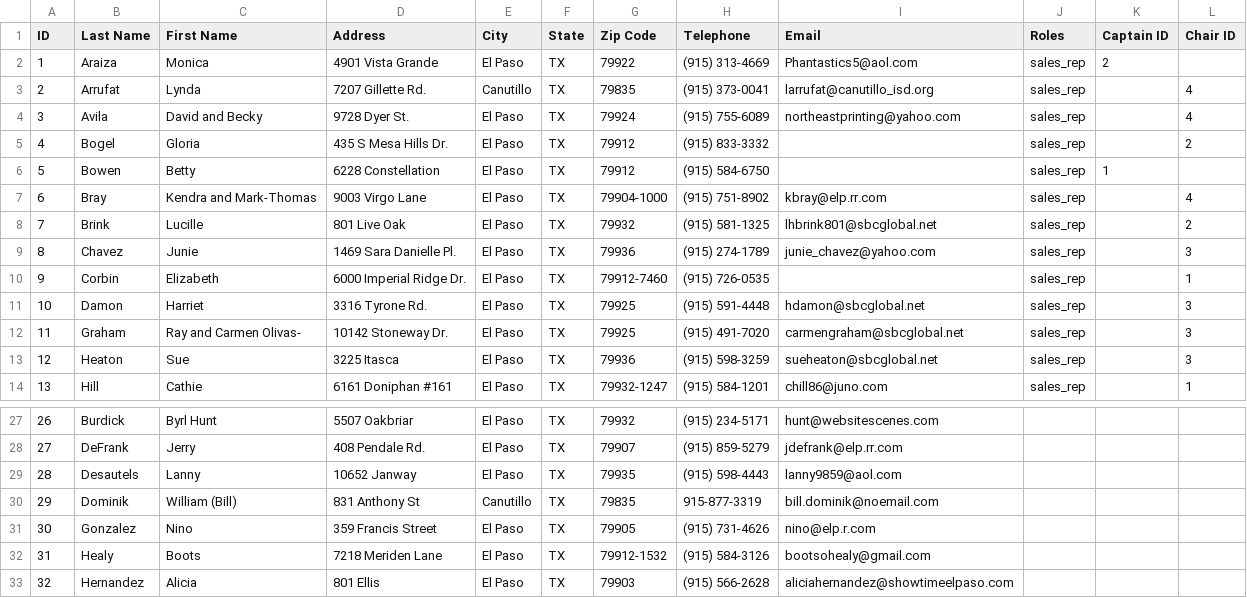
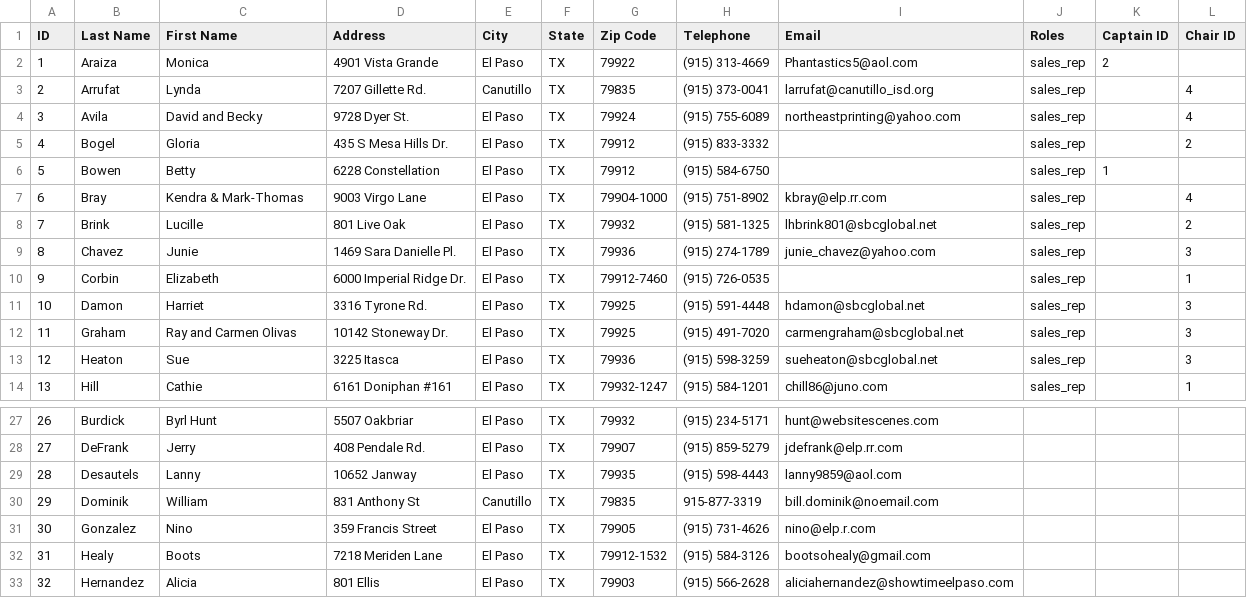
Before and after one commit to brayfe/showtime, a CSV file: csvs/sales_reps.csv, drawn as a sheet; only a part is shown, gaps mark what is left out.

Commit message:
Sales imports.

```diff
--- a/csvs/sales_reps.csv
+++ b/csvs/sales_reps.csv
@@ -6,3 +6,3 @@ ID,Last Name,First Name,Address,City,State,Zip Code,Telephone,Email,Roles,Captai
 5,Bowen,Betty,6228 Constellation,El Paso,TX,79912,(915) 584-6750,,sales_rep,1,
-6,Bray,Kendra and Mark-Thomas,9003 Virgo Lane,El Paso,TX,79904-1000,(915) 751-8902,kbray@elp.rr.com,sales_rep,,4
+6,Bray,Kendra & Mark-Thomas,9003 Virgo Lane,El Paso,TX,79904-1000,(915) 751-8902,kbray@elp.rr.com,sales_rep,,4
 7,Brink,Lucille,801 Live Oak,El Paso,TX,79932,(915) 581-1325,lhbrink801@sbcglobal.net,sales_rep,,2
@@ -11,3 +11,3 @@ ID,Last Name,First Name,Address,City,State,Zip Code,Telephone,Email,Roles,Captai
 10,Damon,Harriet,3316 Tyrone Rd.,El Paso,TX,79925,(915) 591-4448,hdamon@sbcglobal.net,sales_rep,,3
-11,Graham,Ray and Carmen Olivas-,10142 Stoneway Dr.,El Paso,TX,79925,(915) 491-7020,carmengraham@sbcglobal.net,sales_rep,,3
+11,Graham,Ray and Carmen Olivas,10142 Stoneway Dr.,El Paso,TX,79925,(915) 491-7020,carmengraham@sbcglobal.net,sales_rep,,3
 12,Heaton,Sue,3225 Itasca,El Paso,TX,79936,(915) 598-3259,sueheaton@sbcglobal.net,sales_rep,,3
@@ -29,3 +29,3 @@ ID,Last Name,First Name,Address,City,State,Zip Code,Telephone,Email,Roles,Captai
 28,Desautels,Lanny,10652 Janway,El Paso,TX,79935,(915) 598-4443,lanny9859@aol.com,,,
-29,Dominik,William (Bill),831 Anthony St,Canutillo,TX,79835,915-877-3319,bill.dominik@noemail.com,,,
+29,Dominik,William,831 Anthony St,Canutillo,TX,79835,915-877-3319,bill.dominik@noemail.com,,,
 30,Gonzalez,Nino,359 Francis Street,El Paso,TX,79905,(915) 731-4626,nino@elp.r.com,,,
```
Also changed, not shown: 14 other files.
